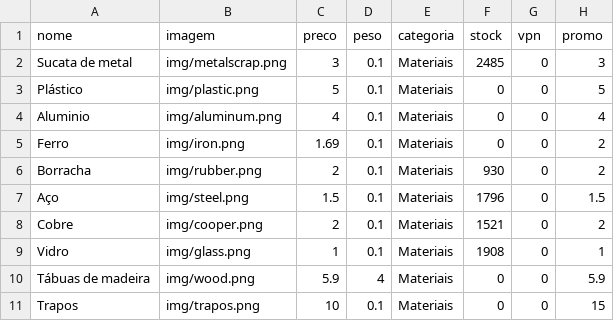
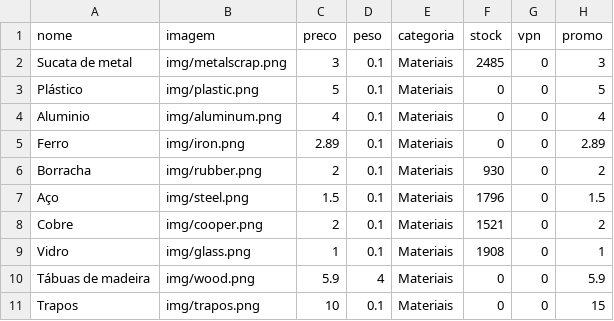
Before and after one commit to limpinh0/esperanzabuy, a CSV file: produtos.csv, drawn as a sheet; only a part is shown.

Commit message:
Update produtos.csv

```diff
--- a/produtos.csv
+++ b/produtos.csv
@@ -4,3 +4,3 @@ Plástico,img/plastic.png,5,0.1,Materiais,0,0,5
 Aluminio,img/aluminum.png,4,0.1,Materiais,0,0,4
-Ferro,img/iron.png,1.69,0.1,Materiais,0,0,2
+Ferro,img/iron.png,2.89,0.1,Materiais,0,0,2.89
 Borracha,img/rubber.png,2,0.1,Materiais,930,0,2
```
